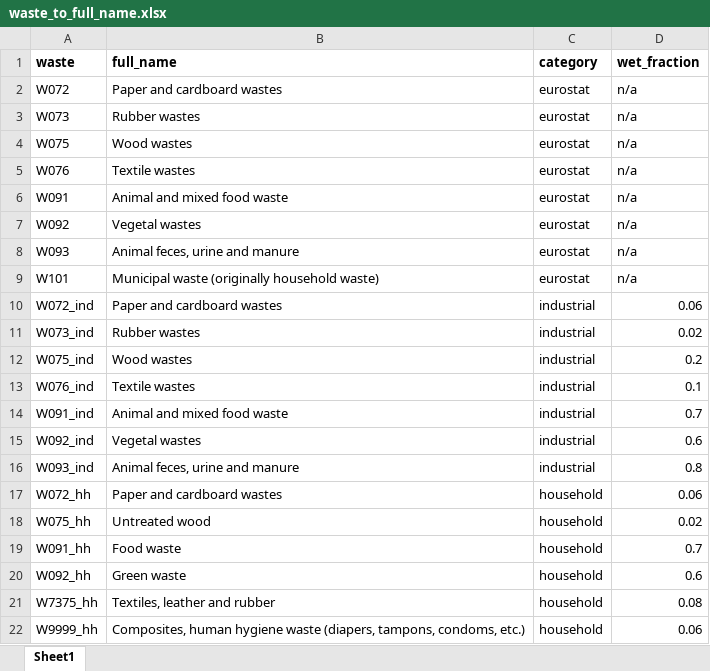
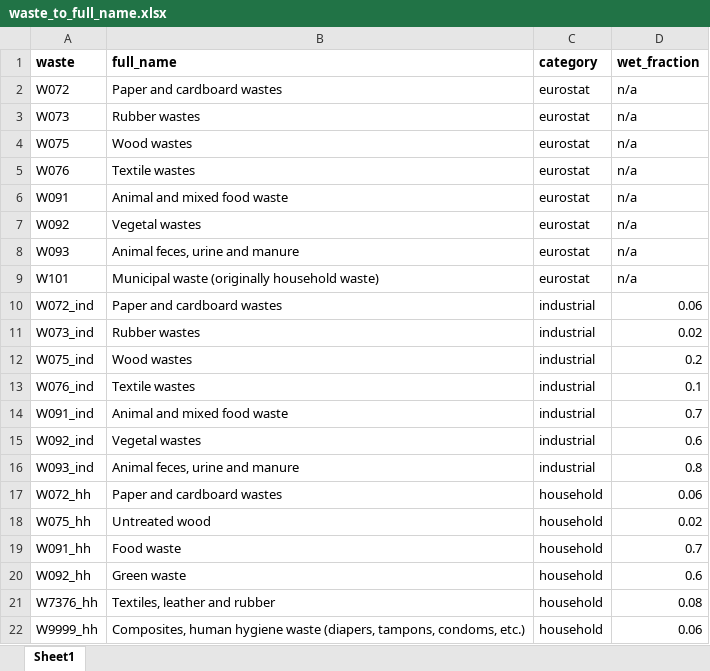
Before and after one commit to xapple/waste_flow, an Excel workbook: waste_flow/extra_data_xls/waste_to_full_name.xlsx, sheet Sheet1, drawn as a sheet; values as stored, in another font and other column widths than the file's, no borders; the diff names each change by its address in the sheet, - before the commit and + after, or states it on an @@ line.

```diff
--- a/waste_flow/extra_data_xls/waste_to_full_name.xlsx (sheet Sheet1)
+++ b/waste_flow/extra_data_xls/waste_to_full_name.xlsx (sheet Sheet1)
-A21 (waste): W7375_hh
+A21 (waste): W7376_hh
```
Also changed, not shown: waste_flow/extra_data_xls/waste_spreading.xlsx, 7 other files.
